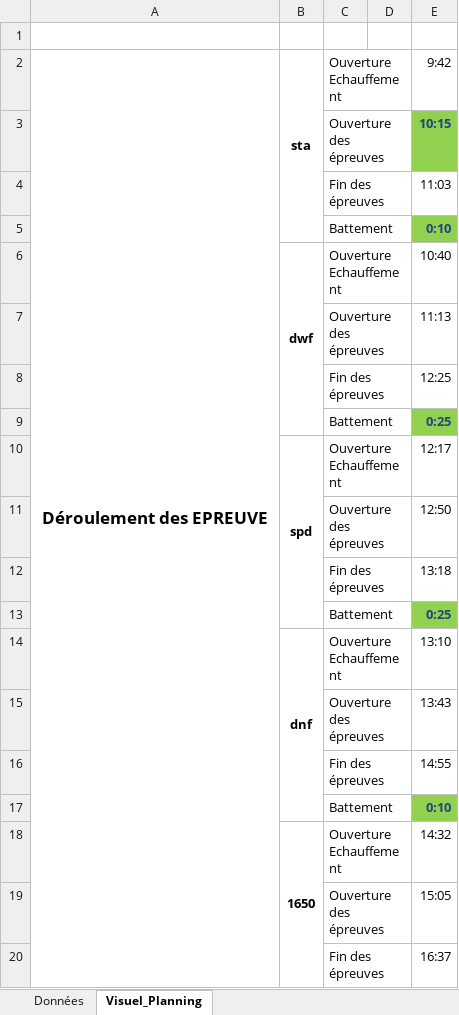
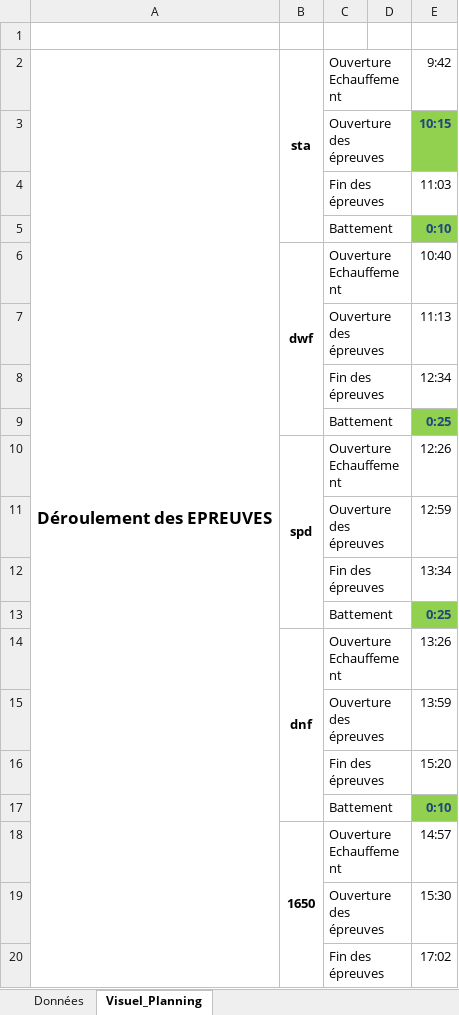
Before and after one commit to neokama/OpenApneeLyon, an Excel workbook: bin/export/HoraireCompetition.xlsx, sheet Visuel_Planning, drawn as a sheet; values as stored, in another font and other column widths than the file's, no borders; the diff names each change by its address in the sheet, - before the commit and + after, or states it on an @@ line.

```diff
--- a/bin/export/HoraireCompetition.xlsx (sheet Visuel_Planning)
+++ b/bin/export/HoraireCompetition.xlsx (sheet Visuel_Planning)
-A2: Déroulement des EPREUVE
+A2: Déroulement des EPREUVES
-E8: 12:25
+E8: 12:34
-E10: 12:17
+E10: 12:26
-E11: 12:50
+E11: 12:59
-E12: 13:18
+E12: 13:34
-E14: 13:10
+E14: 13:26
-E15: 13:43
+E15: 13:59
-E16: 14:55
+E16: 15:20
-E18: 14:32
+E18: 14:57
-E19: 15:05
+E19: 15:30
-E20: 16:37
+E20: 17:02
```
Also changed, not shown: sheet Données, bin/export/Badges.xlsm, bin/export/Classement.xlsm, 3 other files.
